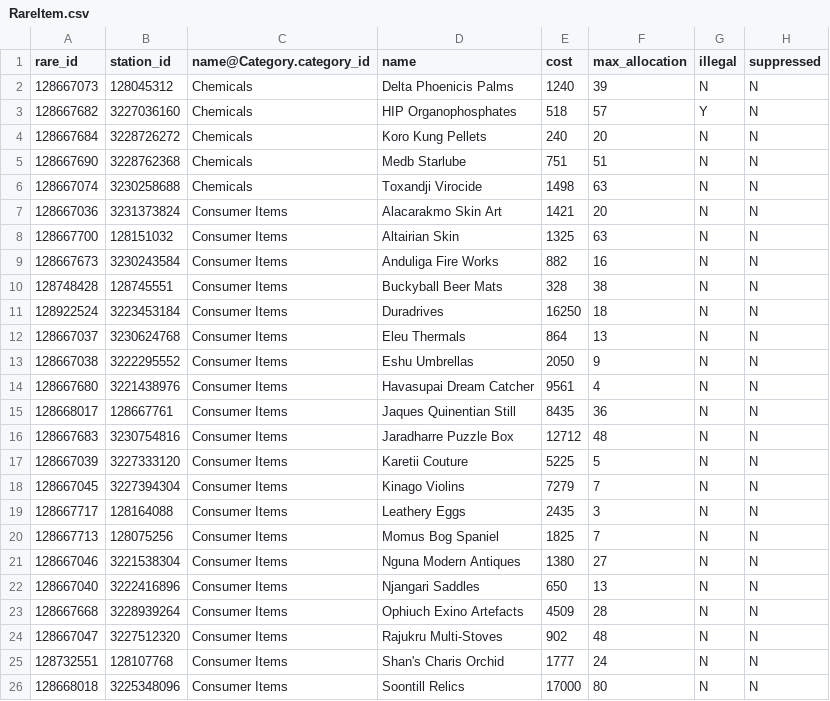
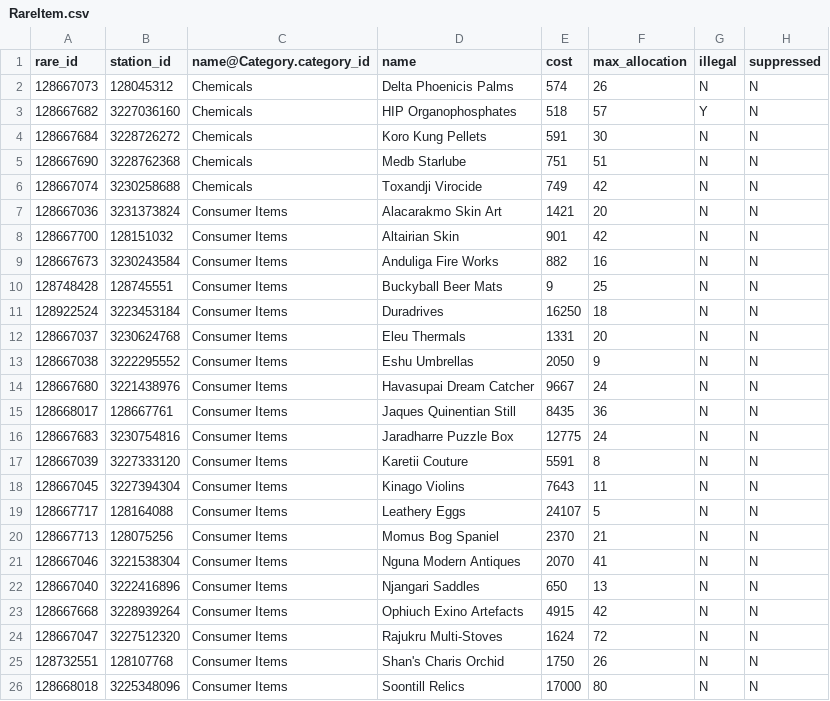
Before and after one commit to bgol/UpdateTD, a CSV file: data/RareItem.csv, drawn as a sheet; only a part is shown; the diff covers the shown part only.

```diff
--- a/data/RareItem.csv
+++ b/data/RareItem.csv
@@ -1,26 +1,26 @@
 rare_id,station_id,name@Category.category_id,name,cost,max_allocation,illegal,suppressed
-128667073,128045312,Chemicals,Delta Phoenicis Palms,1240,39,N,N
+128667073,128045312,Chemicals,Delta Phoenicis Palms,574,26,N,N
 128667682,3227036160,Chemicals,HIP Organophosphates,518,57,Y,N
-128667684,3228726272,Chemicals,Koro Kung Pellets,240,20,N,N
+128667684,3228726272,Chemicals,Koro Kung Pellets,591,30,N,N
 128667690,3228762368,Chemicals,Medb Starlube,751,51,N,N
-128667074,3230258688,Chemicals,Toxandji Virocide,1498,63,N,N
+128667074,3230258688,Chemicals,Toxandji Virocide,749,42,N,N
 128667036,3231373824,Consumer Items,Alacarakmo Skin Art,1421,20,N,N
-128667700,128151032,Consumer Items,Altairian Skin,1325,63,N,N
+128667700,128151032,Consumer Items,Altairian Skin,901,42,N,N
 128667673,3230243584,Consumer Items,Anduliga Fire Works,882,16,N,N
-128748428,128745551,Consumer Items,Buckyball Beer Mats,328,38,N,N
+128748428,128745551,Consumer Items,Buckyball Beer Mats,9,25,N,N
 128922524,3223453184,Consumer Items,Duradrives,16250,18,N,N
-128667037,3230624768,Consumer Items,Eleu Thermals,864,13,N,N
+128667037,3230624768,Consumer Items,Eleu Thermals,1331,20,N,N
 128667038,3222295552,Consumer Items,Eshu Umbrellas,2050,9,N,N
-128667680,3221438976,Consumer Items,Havasupai Dream Catcher,9561,4,N,N
+128667680,3221438976,Consumer Items,Havasupai Dream Catcher,9667,24,N,N
 128668017,128667761,Consumer Items,Jaques Quinentian Still,8435,36,N,N
-128667683,3230754816,Consumer Items,Jaradharre Puzzle Box,12712,48,N,N
-128667039,3227333120,Consumer Items,Karetii Couture,5225,5,N,N
-128667045,3227394304,Consumer Items,Kinago Violins,7279,7,N,N
-128667717,128164088,Consumer Items,Leathery Eggs,2435,3,N,N
-128667713,128075256,Consumer Items,Momus Bog Spaniel,1825,7,N,N
-128667046,3221538304,Consumer Items,Nguna Modern Antiques,1380,27,N,N
+128667683,3230754816,Consumer Items,Jaradharre Puzzle Box,12775,24,N,N
+128667039,3227333120,Consumer Items,Karetii Couture,5591,8,N,N
+128667045,3227394304,Consumer Items,Kinago Violins,7643,11,N,N
+128667717,128164088,Consumer Items,Leathery Eggs,24107,5,N,N
+128667713,128075256,Consumer Items,Momus Bog Spaniel,2370,21,N,N
+128667046,3221538304,Consumer Items,Nguna Modern Antiques,2070,41,N,N
 128667040,3222416896,Consumer Items,Njangari Saddles,650,13,N,N
-128667668,3228939264,Consumer Items,Ophiuch Exino Artefacts,4509,28,N,N
-128667047,3227512320,Consumer Items,Rajukru Multi-Stoves,902,48,N,N
-128732551,128107768,Consumer Items,Shan's Charis Orchid,1777,24,N,N
+128667668,3228939264,Consumer Items,Ophiuch Exino Artefacts,4915,42,N,N
+128667047,3227512320,Consumer Items,Rajukru Multi-Stoves,1624,72,N,N
+128732551,128107768,Consumer Items,Shan's Charis Orchid,1750,26,N,N
 128668018,3225348096,Consumer Items,Soontill Relics,17000,80,N,N
```
Also changed, not shown: 119 edited cells elsewhere in this file.
